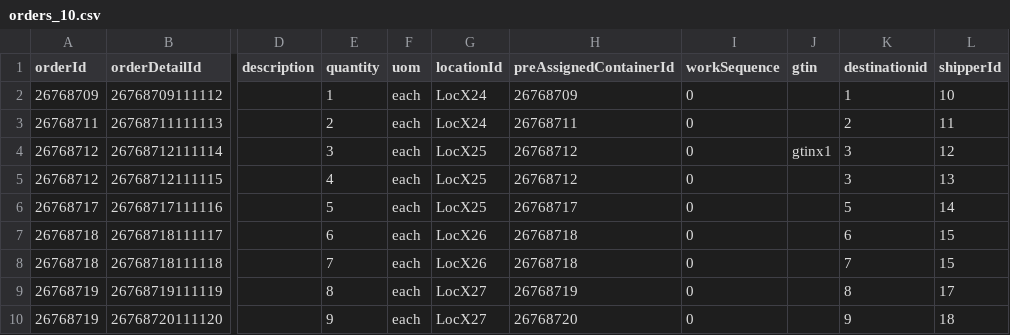
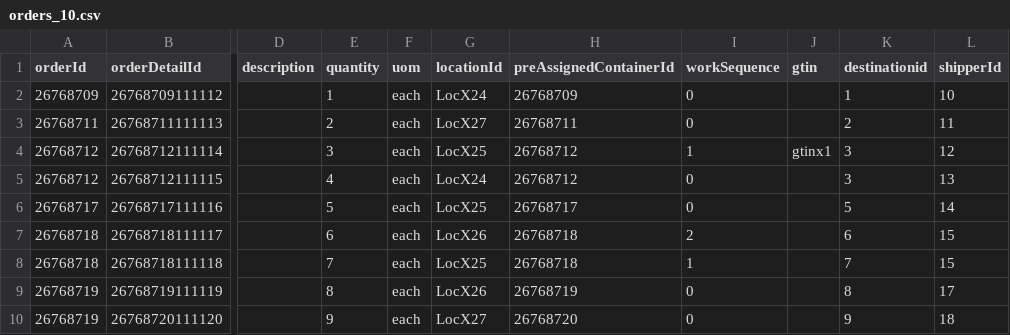
Before and after one commit to codeshelf/Codeshelf, a CSV file: facility-setup-script/orders_10.csv, drawn as a sheet; only a part is shown, gaps mark what is left out; the diff names each change by its address in the sheet, - before the commit and + after, or states it on an @@ line.

```diff
--- a/facility-setup-script/orders_10.csv
+++ b/facility-setup-script/orders_10.csv
-G3 (locationId): LocX24
+G3 (locationId): LocX27
-I4 (workSequence): 0
+I4 (workSequence): 1
-G5 (locationId): LocX25
+G5 (locationId): LocX24
-I7 (workSequence): 0
+I7 (workSequence): 2
-G8 (locationId): LocX26
+G8 (locationId): LocX25
-I8 (workSequence): 0
+I8 (workSequence): 1
-G9 (locationId): LocX27
+G9 (locationId): LocX26
```
Also changed, not shown: 4 other files.
